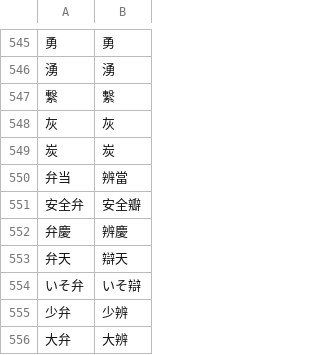
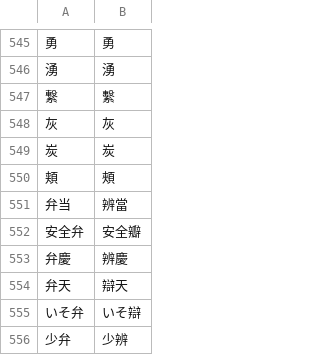
Before and after one commit to Ostrichbeta/kyujitai-conversion, a CSV file: convert.csv, drawn as a sheet; only a part is shown, gaps mark what is left out; the shorter side is filled out with more unchanged rows; the diff names each change by its address in the sheet, - before the commit and + after, or states it on an @@ line.

Commit message:
Update 頬,頰

```diff
--- a/convert.csv
+++ b/convert.csv
+row 550: 頬 | 頰
```
